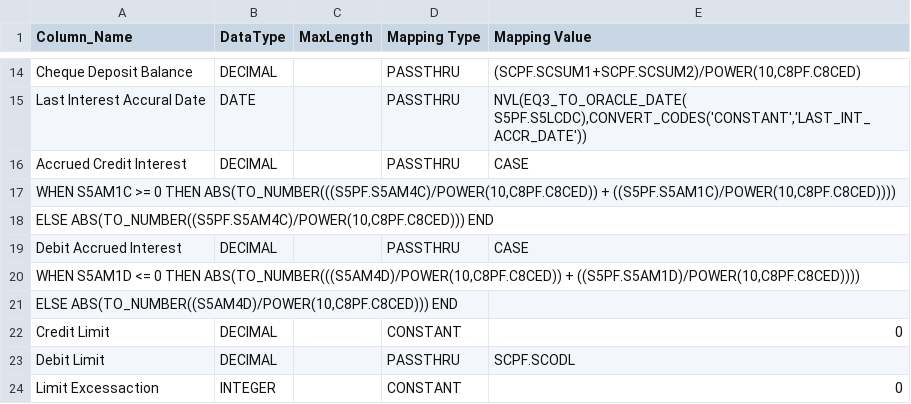
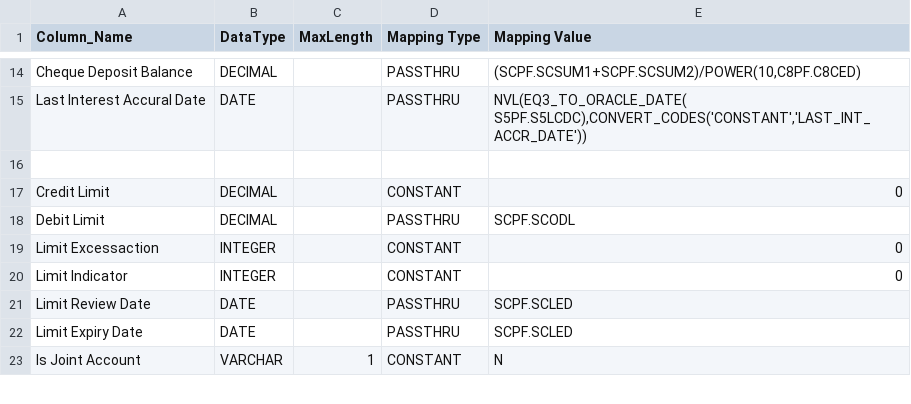
Before and after one commit to ennovatenow/precision-100-migration-templates, a TSV file: mixed-eq3-essence/containers/transform-eq3-essence-casa/casa.tsv, drawn as a sheet; only a part is shown, gaps mark what is left out; the shorter side is filled out with more unchanged rows.

Commit message:
Update casa.tsv

```diff
--- a/mixed-eq3-essence/containers/transform-eq3-essence-casa/casa.tsv
+++ b/mixed-eq3-essence/containers/transform-eq3-essence-casa/casa.tsv
@@ -15,8 +15,3 @@ Cheque Deposit Balance	DECIMAL		PASSTHRU	(SCPF.SCSUM1+SCPF.SCSUM2)/POWER(10,C8PF
 Last Interest Accural Date	DATE		PASSTHRU	NVL(EQ3_TO_ORACLE_DATE( S5PF.S5LCDC),CONVERT_CODES('CONSTANT','LAST_INT_ACCR_DATE'))
-Accrued Credit Interest	DECIMAL		PASSTHRU	CASE
-  WHEN S5AM1C >= 0 THEN ABS(TO_NUMBER(((S5PF.S5AM4C)/POWER(10,C8PF.C8CED)) + ((S5PF.S5AM1C)/POWER(10,C8PF.C8CED))))
-  ELSE ABS(TO_NUMBER((S5PF.S5AM4C)/POWER(10,C8PF.C8CED))) END
-Debit Accrued Interest	DECIMAL		PASSTHRU	CASE
-  WHEN S5AM1D <= 0 THEN ABS(TO_NUMBER(((S5AM4D)/POWER(10,C8PF.C8CED)) + ((S5PF.S5AM1D)/POWER(10,C8PF.C8CED))))
-  ELSE ABS(TO_NUMBER((S5AM4D)/POWER(10,C8PF.C8CED))) END
+
 Credit Limit	DECIMAL		CONSTANT	0
```
